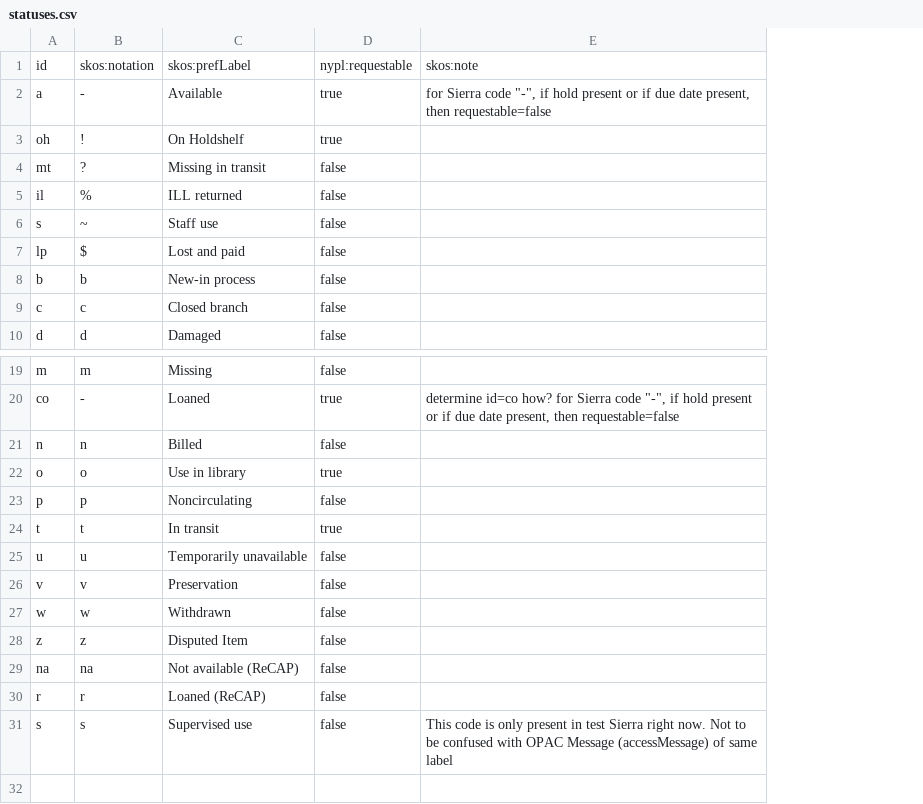
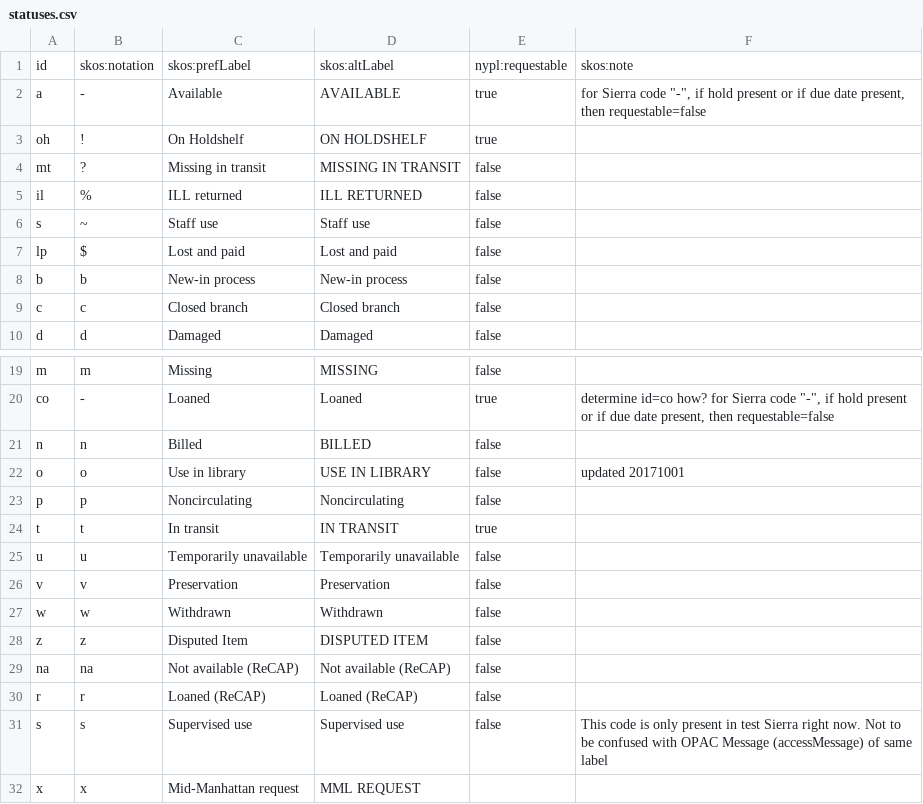
Before and after one commit to NYPL/nypl-core, a CSV file: vocabularies/csv/statuses.csv, drawn as a sheet; only a part is shown, gaps mark what is left out; addresses are those after the commit; the diff names each change by its address in the sheet, - before the commit and + after, or states it on an @@ line.

Commit message:
Add altlabel to status and update one status

```diff
--- a/vocabularies/csv/statuses.csv
+++ b/vocabularies/csv/statuses.csv
+column D, rows 1-10: skos:altLabel | AVAILABLE | ON HOLDSHELF | MISSING IN TRANSIT | ILL RETURNED | Staff use | Lost and paid | New-in process | Closed branch | Damaged; rows 19-31: MISSING | Loaned | BILLED | USE IN LIBRARY | Noncirculating | IN TRANSIT | Temporarily unavailable | Preservation | Withdrawn | DISPUTED ITEM | Not available (ReCAP) | Loaned (ReCAP) | Supervised use
-E22: true
+E22: false
-F22: (empty)
+F22: updated 20171001
+row 32: x | x | Mid-Manhattan request | MML REQUEST
```
Also changed, not shown: 2 other files.
